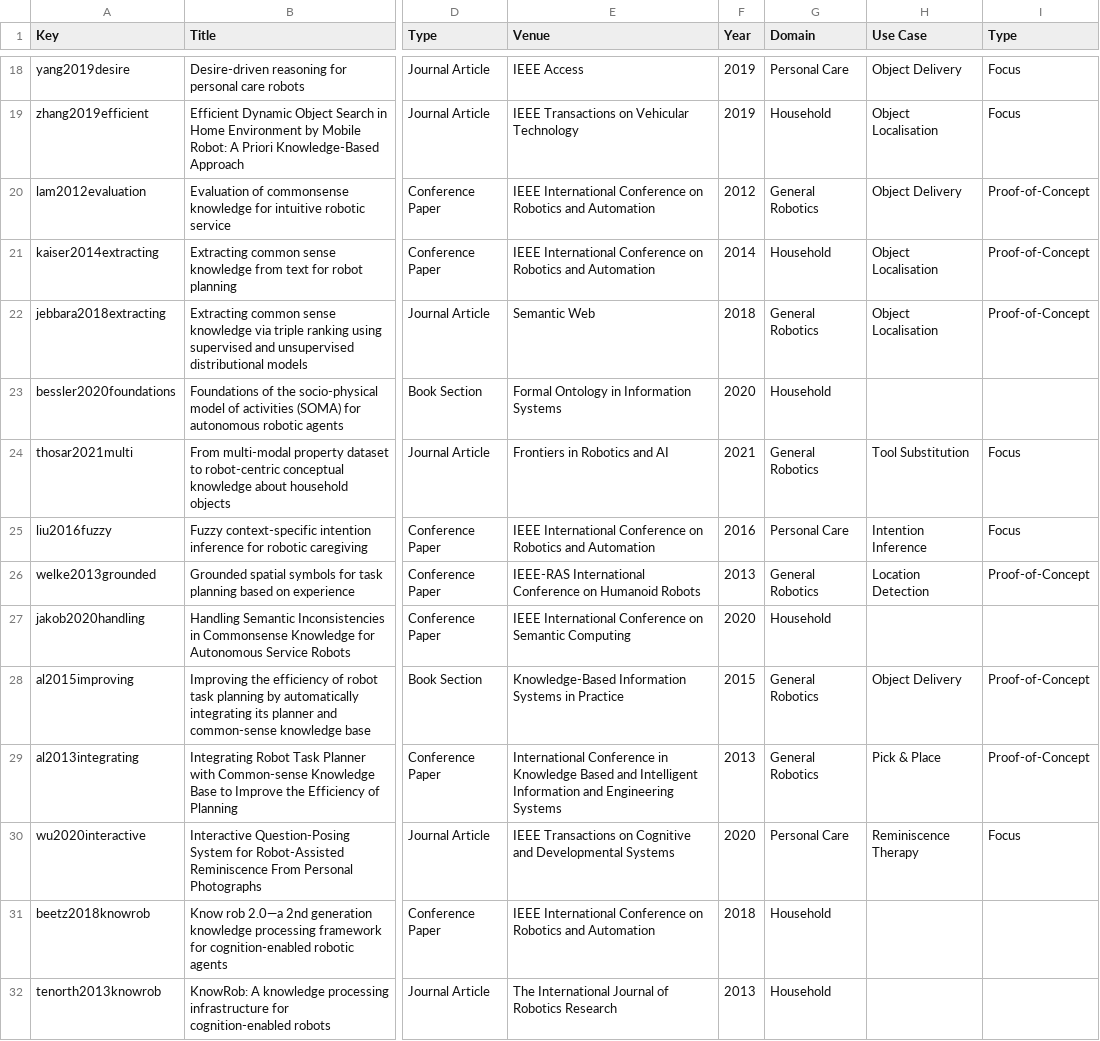
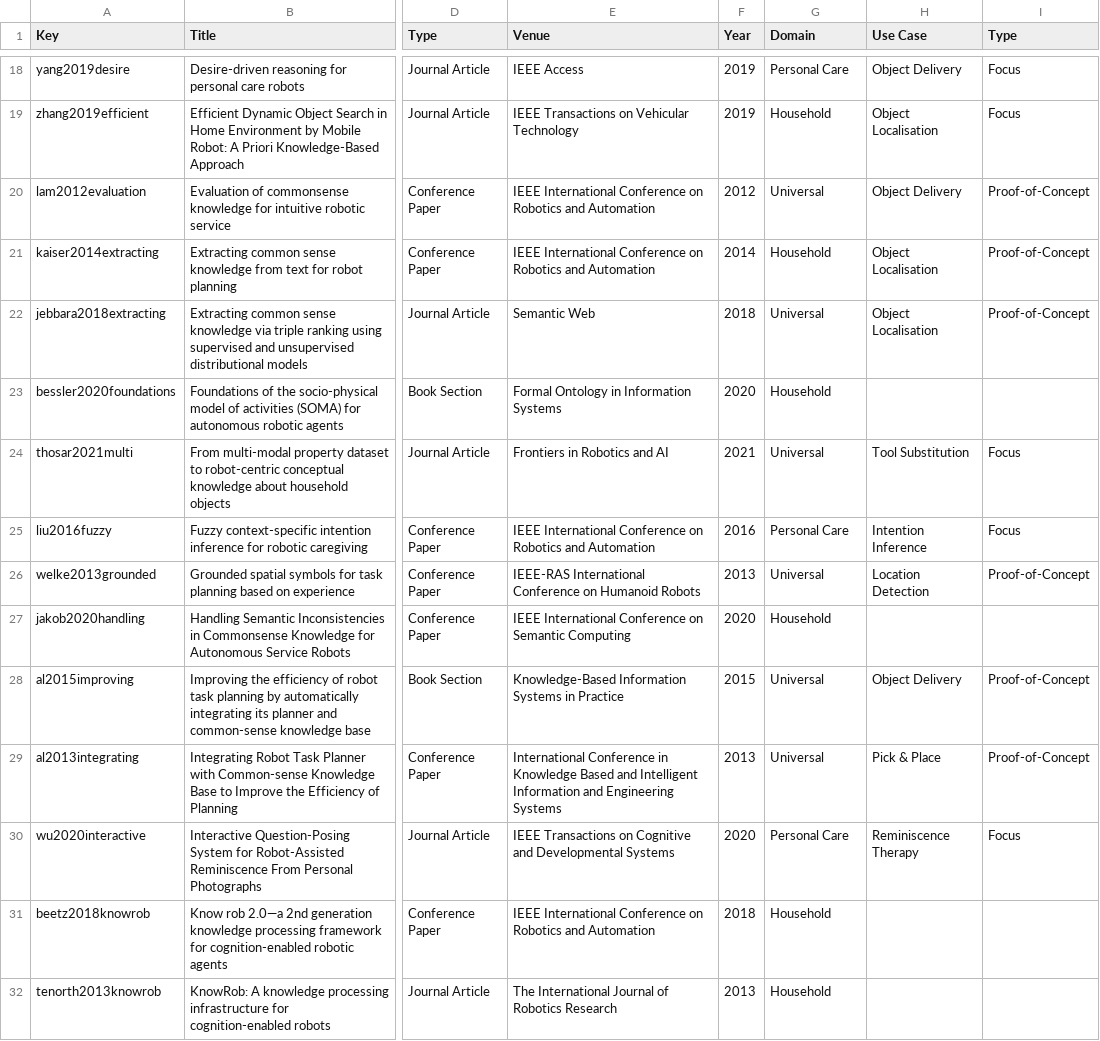
Before and after one commit to ag-sc/Robot-Commonsense-Review, a CSV file: Data/Final Publications.csv (was Data Analysis/Final Publications.csv), drawn as a sheet; only a part is shown, gaps mark what is left out; the diff covers the shown part only; the diff names each change by its address in the sheet, - before the commit and + after, or states it on an @@ line.

Commit message:
update data and add notebook for visualization and analysis

```diff
--- a/Data Analysis/Final Publications.csv
+++ b/Data/Final Publications.csv
-G20 (Domain): General Robotics
+G20 (Domain): Universal
-G22 (Domain): General Robotics
+G22 (Domain): Universal
-G24 (Domain): General Robotics
+G24 (Domain): Universal
-G26 (Domain): General Robotics
+G26 (Domain): Universal
-G28:G29 (Domain): General Robotics
+G28:G29 (Domain): Universal
```
Also changed, not shown: 10 edited cells elsewhere in this file, 13 other files.
